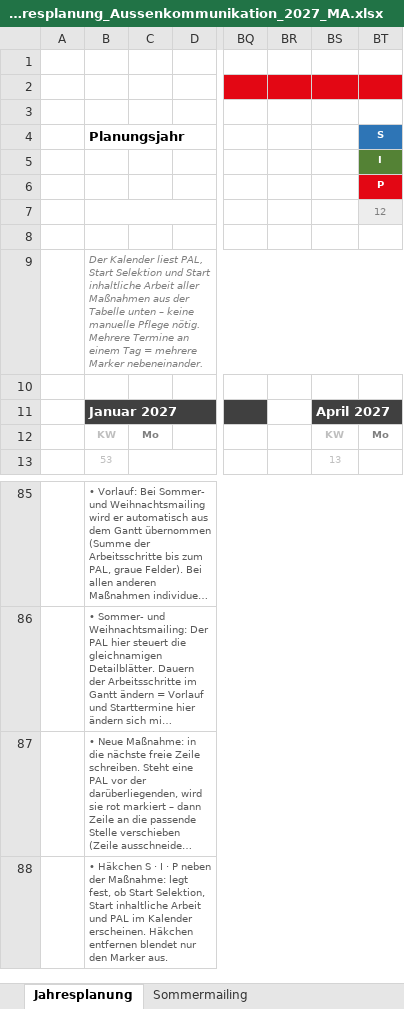
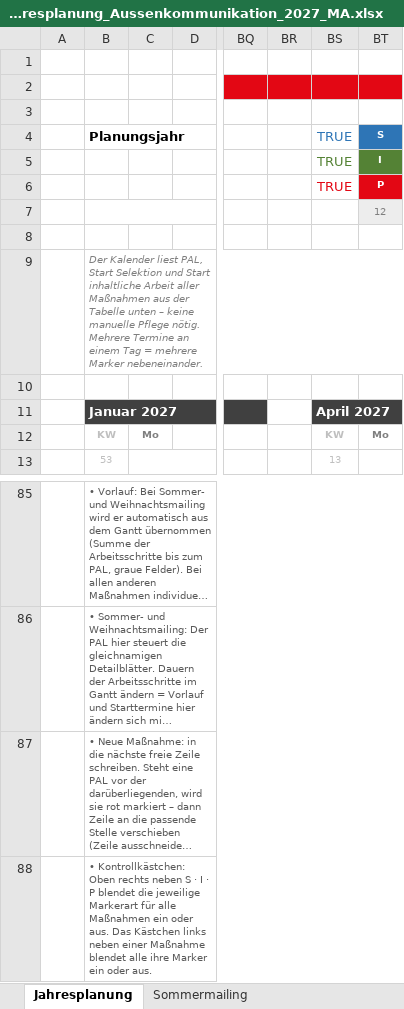
Before and after one commit to MartinA-hash-ai/Notfallapp, an Excel workbook: excel/260924_Jahresplanung_Aussenkommunikation_2027_MA.xlsx, sheet Jahresplanung, drawn as a sheet; only a part is shown, gaps mark what is left out; long unchanged cells end in …; values as stored, in another font and other column widths than the file's, no borders; charts and pictures and conditional formats not drawn; the diff covers the shown part only; the diff names each change by its address in the sheet, - before the commit and + after, or states it on an @@ line.

```diff
--- a/excel/260924_Jahresplanung_Aussenkommunikation_2027_MA.xlsx (sheet Jahresplanung)
+++ b/excel/260924_Jahresplanung_Aussenkommunikation_2027_MA.xlsx (sheet Jahresplanung)
-BS4:BS6: (empty)
+BS4:BS6: TRUE
-B88: • Häkchen S · I · P neben der Maßnahme: legt fest, ob Start Selektion, Start inhaltliche Arbeit und PAL im Kalender erscheinen. Häkchen entfernen blendet nur den Marker aus.
+B88: • Kontrollkästchen: Oben rechts neben S · I · P blendet die jeweilige Markerart für alle Maßnahmen ein oder aus. Das Kästchen links neben einer Maßnahme blendet alle ihre Marker ein oder aus.
```
Also changed, not shown: 10 added rows, 10 removed rows, 43 edited cells, cell formats and merged cells elsewhere in this sheet, formulas that keep their value.
